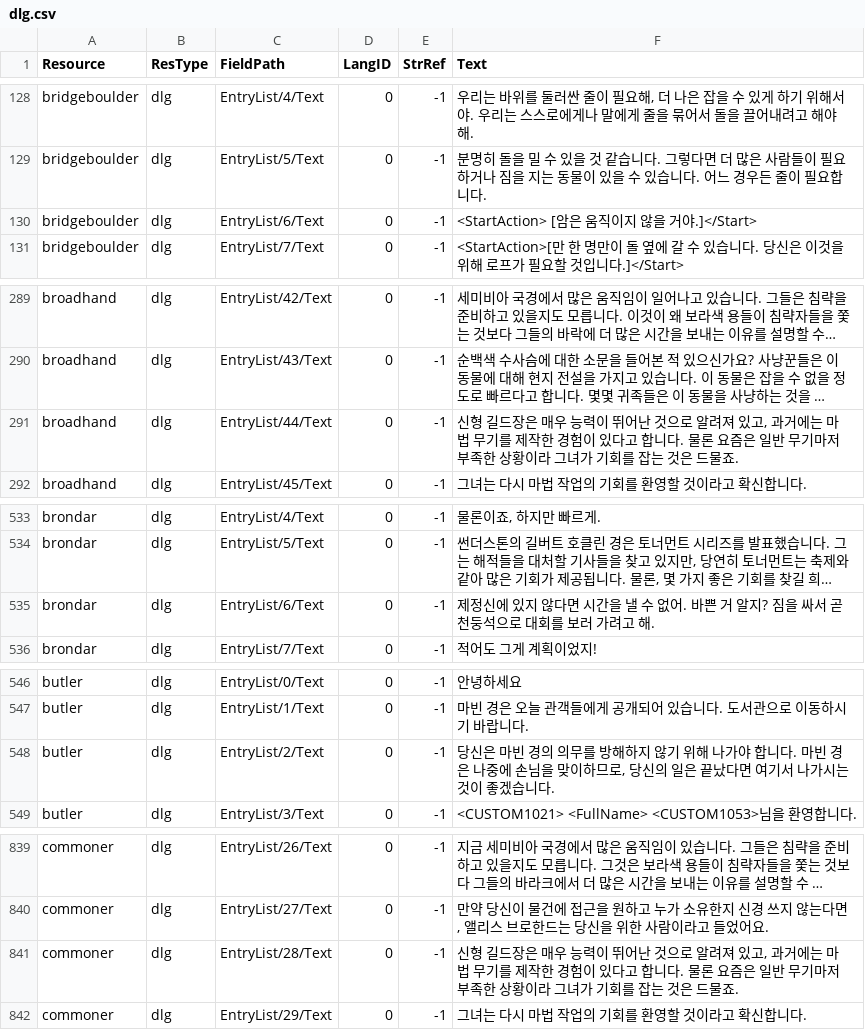
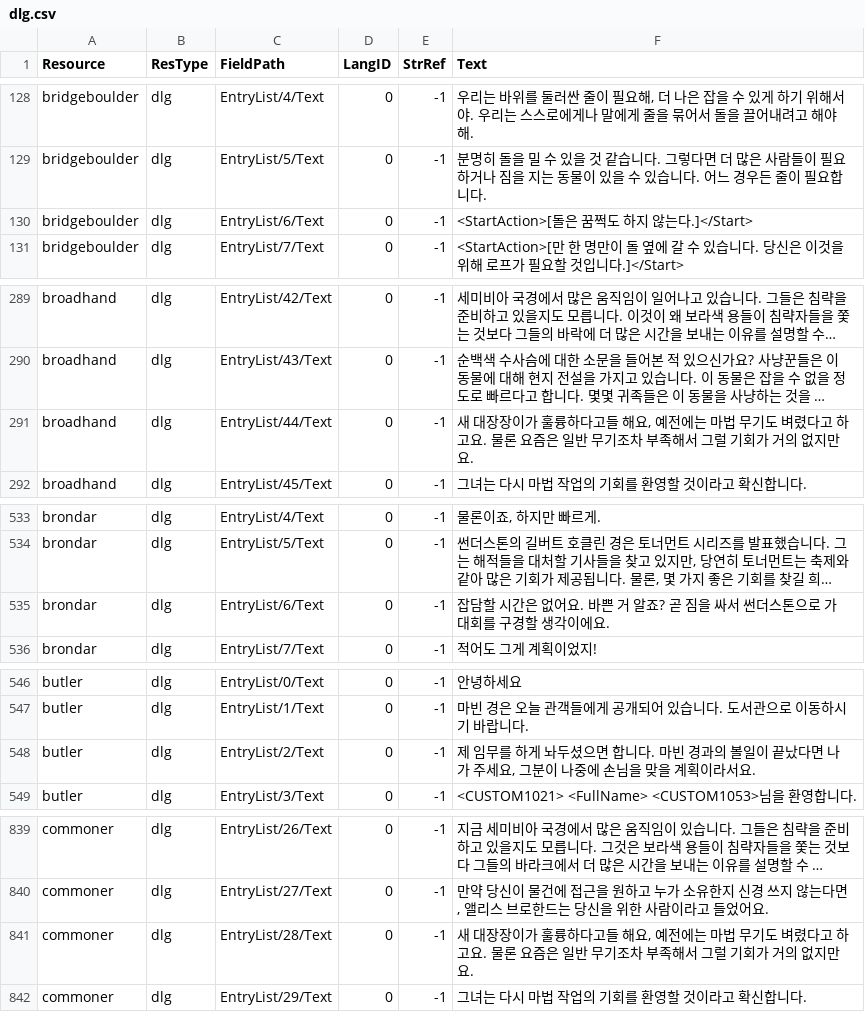
Before and after one commit to iamtalker/nwn1ee-korean-unified, a CSV file: installer/modbuild/premium/wcoc/inline/dlg.csv, drawn as a sheet; only a part is shown, gaps mark what is left out; long unchanged cells end in …; the diff covers the shown part only; the diff names each change by its address in the sheet, - before the commit and + after, or states it on an @@ line.

```diff
--- a/installer/modbuild/premium/wcoc/inline/dlg.csv
+++ b/installer/modbuild/premium/wcoc/inline/dlg.csv
-F130 (Text): <StartAction> [암은 움직이지 않을 거야.]</Start>
+F130 (Text): <StartAction>[돌은 꿈쩍도 하지 않는다.]</Start>
-F291 (Text): 신형 길드장은 매우 능력이 뛰어난 것으로 알려져 있고, 과거에는 마법 무기를 제작한 경험이 있다고 합니다. 물론 요즘은 일반 무기마저 부족한 상황이라 그녀가 기회를 잡는 것은 드물죠.
+F291 (Text): 새 대장장이가 훌륭하다고들 해요, 예전에는 마법 무기도 벼렸다고 하고요. 물론 요즘은 일반 무기조차 부족해서 그럴 기회가 거의 없지만요.
-F535 (Text): 제정신에 있지 않다면 시간을 낼 수 없어. 바쁜 거 알지? 짐을 싸서 곧 천둥석으로 대회를 보러 가려고 해.
+F535 (Text): 잡담할 시간은 없어요. 바쁜 거 알죠? 곧 짐을 싸서 썬더스톤으로 가 대회를 구경할 생각이에요.
-F548 (Text): 당신은 마빈 경의 의무를 방해하지 않기 위해 나가야 합니다. 마빈 경은 나중에 손님을 맞이하므로, 당신의 일은 끝났다면 여기서 나가시는 것이 좋겠습니다.
+F548 (Text): 제 임무를 하게 놔두셨으면 합니다. 마빈 경과의 볼일이 끝났다면 나가 주세요, 그분이 나중에 손님을 맞을 계획이라서요.
-F841 (Text): 신형 길드장은 매우 능력이 뛰어난 것으로 알려져 있고, 과거에는 마법 무기를 제작한 경험이 있다고 합니다. 물론 요즘은 일반 무기마저 부족한 상황이라 그녀가 기회를 잡는 것은 드물죠.
+F841 (Text): 새 대장장이가 훌륭하다고들 해요, 예전에는 마법 무기도 벼렸다고 하고요. 물론 요즘은 일반 무기조차 부족해서 그럴 기회가 거의 없지만요.
```
Also changed, not shown: 36 edited cells elsewhere in this file, installer/community/AHTD_1_The_Hunt_begins_4_1/translations.csv, installer/community/Siege_of_Shadowdale_Enhanced_Edition/translations.csv, 42 other files.
